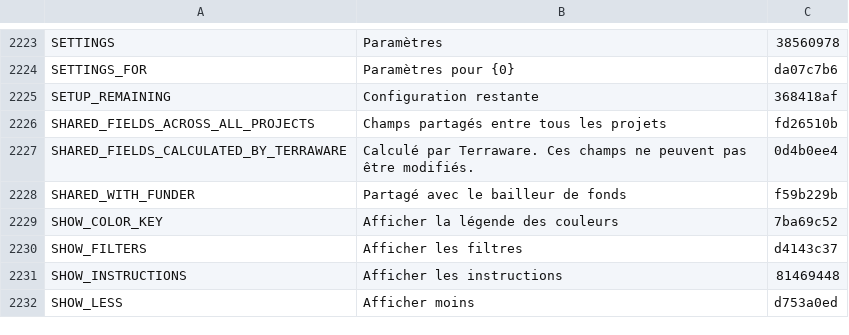
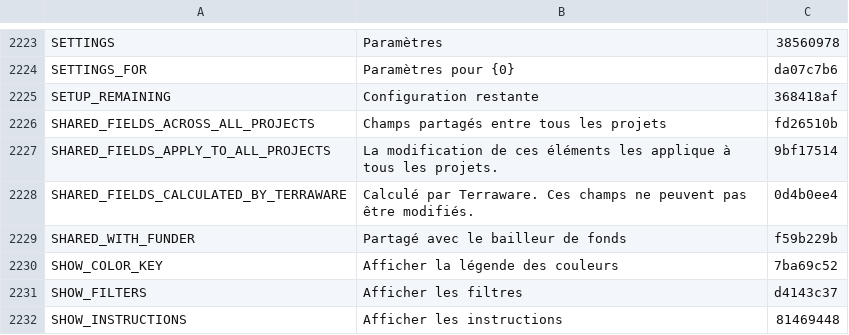
Before and after one commit to terraware/terraware-web, a CSV file: src/strings/csv/fr.csv, drawn as a sheet; only a part is shown, gaps mark what is left out; the shorter side is filled out with more unchanged rows; the diff names each change by its address in the sheet, - before the commit and + after, or states it on an @@ line.

```diff
--- a/src/strings/csv/fr.csv
+++ b/src/strings/csv/fr.csv
+row 2227: SHARED_FIELDS_APPLY_TO_ALL_PROJECTS | La modification de ces éléments les applique à tous les projets. | 9bf17514
```
Also changed, not shown: src/strings/csv/en.csv, src/strings/csv/es.csv, 2 other files.
